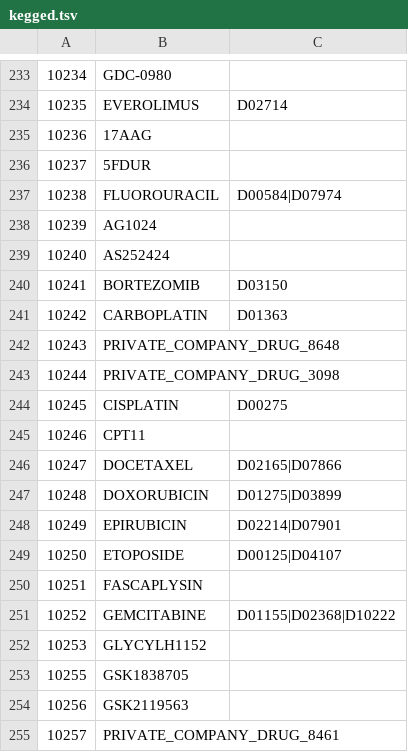
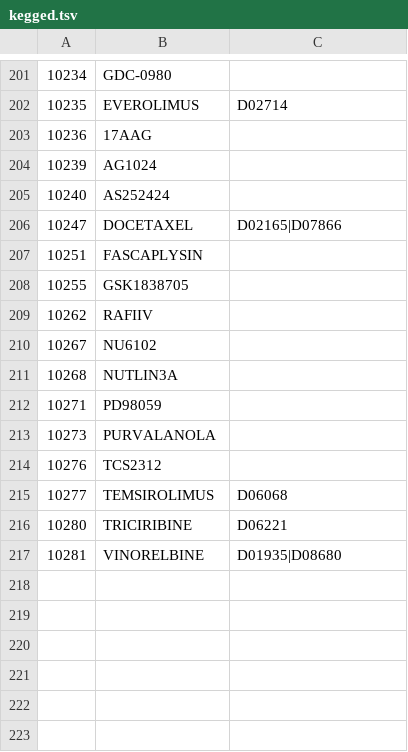
Before and after one commit to jmuhlich/lincs-drug-targets, a TSV file: kegged.tsv, drawn as a sheet; only a part is shown, gaps mark what is left out; the shorter side is filled out with more unchanged rows; the diff covers the shown part only; the diff names each change by its address in the sheet, - before the commit and + after, or states it on an @@ line.

Commit message:
restrict kegged.tsv to MH's list

```diff
--- a/kegged.tsv
+++ b/kegged.tsv
-row 236: 10237 | 5FDUR
-row 237: 10238 | FLUOROURACIL | D00584|D07974
-row 240: 10241 | BORTEZOMIB | D03150
-row 241: 10242 | CARBOPLATIN | D01363
-row 242: 10243 | PRIVATE_COMPANY_DRUG_8648
-row 243: 10244 | PRIVATE_COMPANY_DRUG_3098
-row 244: 10245 | CISPLATIN | D00275
-row 245: 10246 | CPT11
-row 247: 10248 | DOXORUBICIN | D01275|D03899
-row 248: 10249 | EPIRUBICIN | D02214|D07901
-row 249: 10250 | ETOPOSIDE | D00125|D04107
-row 251: 10252 | GEMCITABINE | D01155|D02368|D10222
-row 252: 10253 | GLYCYLH1152
-row 254: 10256 | GSK2119563
-row 255: 10257 | PRIVATE_COMPANY_DRUG_8461
```
Also changed, not shown: 49 removed rows elsewhere in this file.
